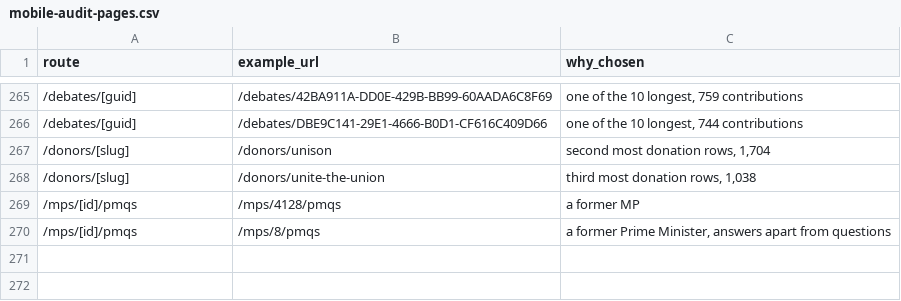
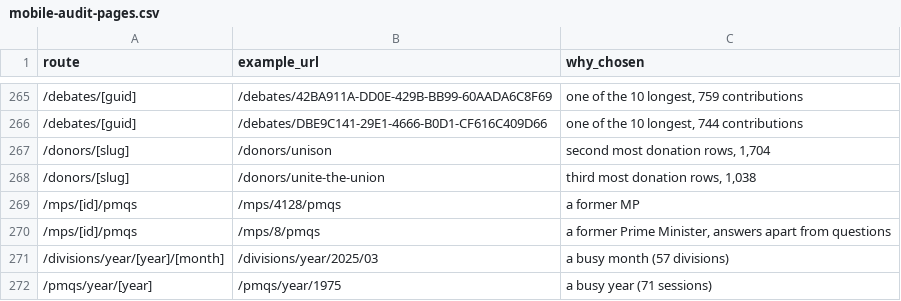
Before and after one commit to tuffjamvisual-ai/peoples-chamber-frontend, a CSV file: scripts/checks/mobile-audit-pages.csv, drawn as a sheet; only a part is shown, gaps mark what is left out; the diff names each change by its address in the sheet, - before the commit and + after, or states it on an @@ line.

```diff
--- a/scripts/checks/mobile-audit-pages.csv
+++ b/scripts/checks/mobile-audit-pages.csv
+row 271: /divisions/year/[year]/[month] | /divisions/year/2025/03 | a busy month (57 divisions)
+row 272: /pmqs/year/[year] | /pmqs/year/1975 | a busy year (71 sessions)
```
